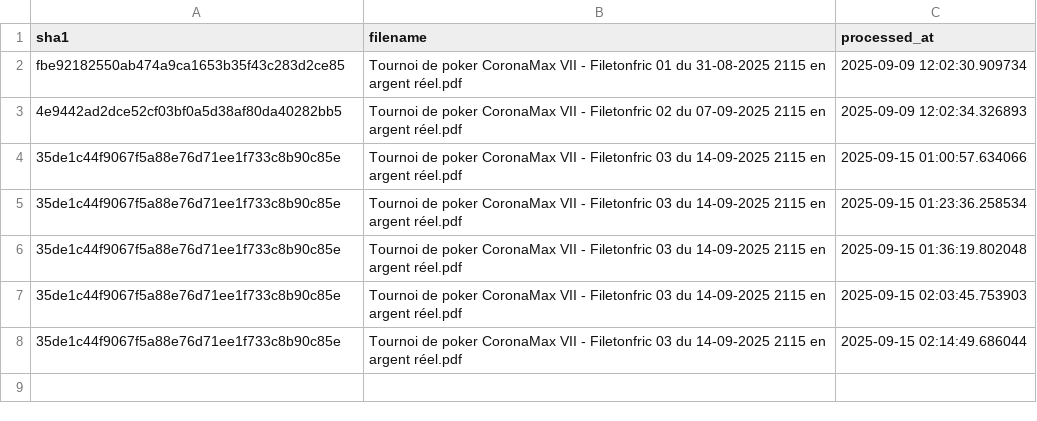
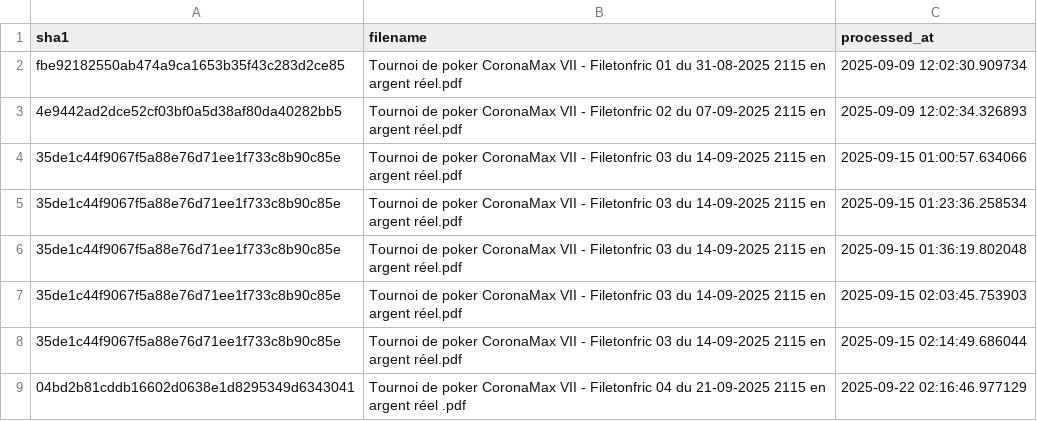
Before and after one commit to OdrAAdeKK/coronamax-public, a CSV file: data/journal.csv, drawn as a sheet; the diff names each change by its address in the sheet, - before the commit and + after, or states it on an @@ line.

```diff
--- a/data/journal.csv
+++ b/data/journal.csv
+row 9: 04bd2b81cddb16602d0638e1d8295349d6343041 | Tournoi de poker CoronaMax VII - Filetonfric 04 du 21-09-2025 2115 en argent réel .pdf | 2025-09-22 02:16:46.977129
```
Also changed, not shown: data/latest_master.csv, data/points_table.csv, 8 other files.
